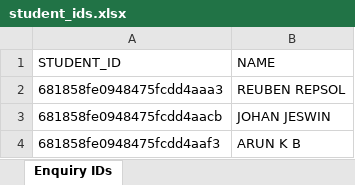
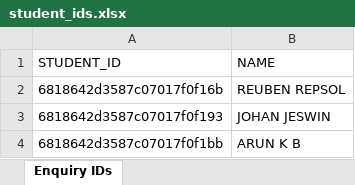
Before and after one commit to anugrah-inclusys/SMS_Adarsh_Data_Entry, an Excel workbook: output/student_ids.xlsx, sheet Enquiry IDs, drawn as a sheet; values as stored, in another font and other column widths than the file's, no borders; the diff names each change by its address in the sheet, - before the commit and + after, or states it on an @@ line.

```diff
--- a/output/student_ids.xlsx (sheet Enquiry IDs)
+++ b/output/student_ids.xlsx (sheet Enquiry IDs)
-A2 (STUDENT_ID): 681858fe0948475fcdd4aaa3
+A2 (STUDENT_ID): 6818642d3587c07017f0f16b
-A3 (STUDENT_ID): 681858fe0948475fcdd4aacb
+A3 (STUDENT_ID): 6818642d3587c07017f0f193
-A4 (STUDENT_ID): 681858fe0948475fcdd4aaf3
+A4 (STUDENT_ID): 6818642d3587c07017f0f1bb
```
Also changed, not shown: 16 other files.
